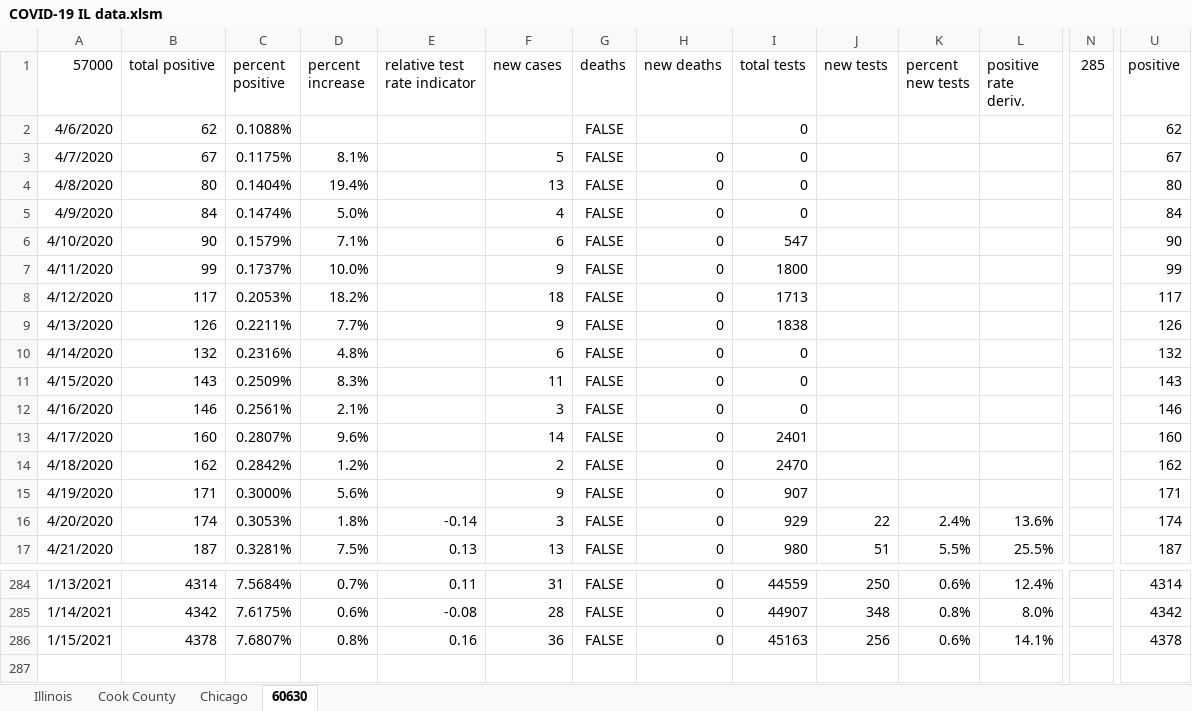
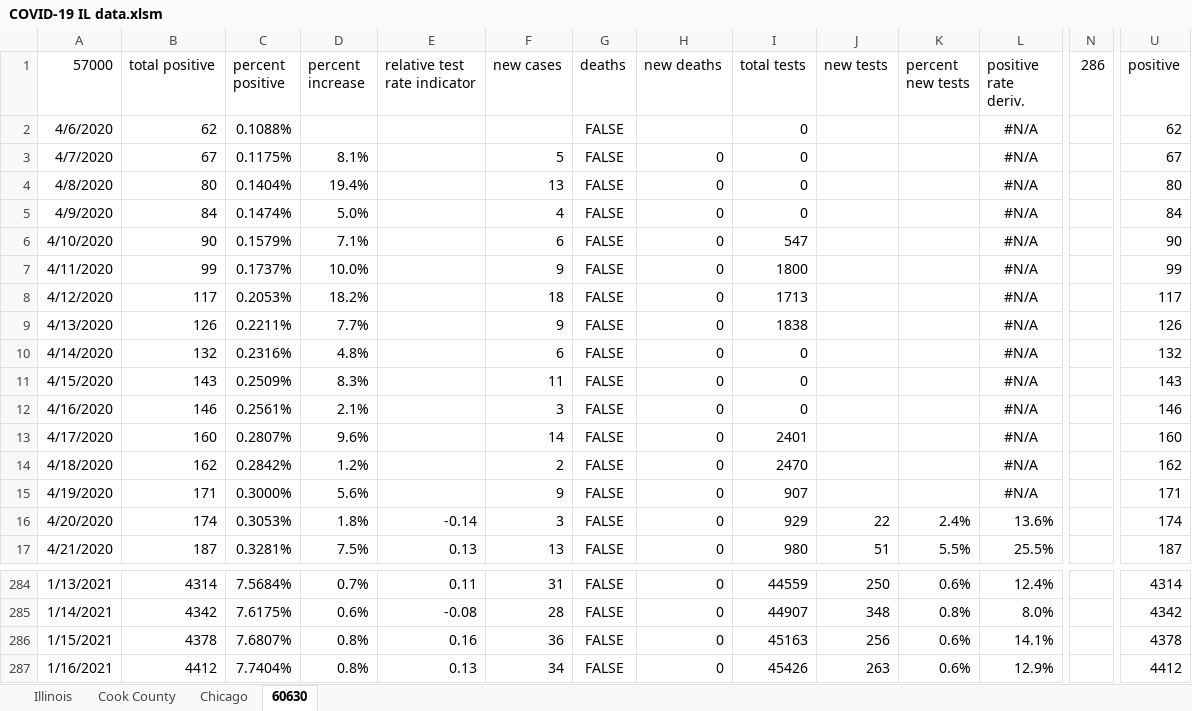
Before and after one commit to mrupprecht17/covid19, an Excel workbook: COVID-19 IL data.xlsm, sheet 60630, drawn as a sheet; only a part is shown, gaps mark what is left out; values as stored, in another font and other column widths than the file's, no borders; charts and pictures and conditional formats not drawn; rows hold the shown columns only; the diff names each change by its address in the sheet, - before the commit and + after, or states it on an @@ line.

```diff
--- a/COVID-19 IL data.xlsm (sheet 60630)
+++ b/COVID-19 IL data.xlsm (sheet 60630)
-N1: 285
+N1: 286
-L2:L15 (positive rate deriv.): (empty)
+L2:L15 (positive rate deriv.): #N/A
+row 287: 1/16/2021 | 4412 | 7.7404% | 0.8% | 0.13 | 34 | FALSE | 0 | 45426 | 263 | 0.6% | 12.9% |  | 4412
```
Also changed, not shown: sheet Chicago, sheet Cook County, sheet Illinois, charts or pictures, 11 other files.
